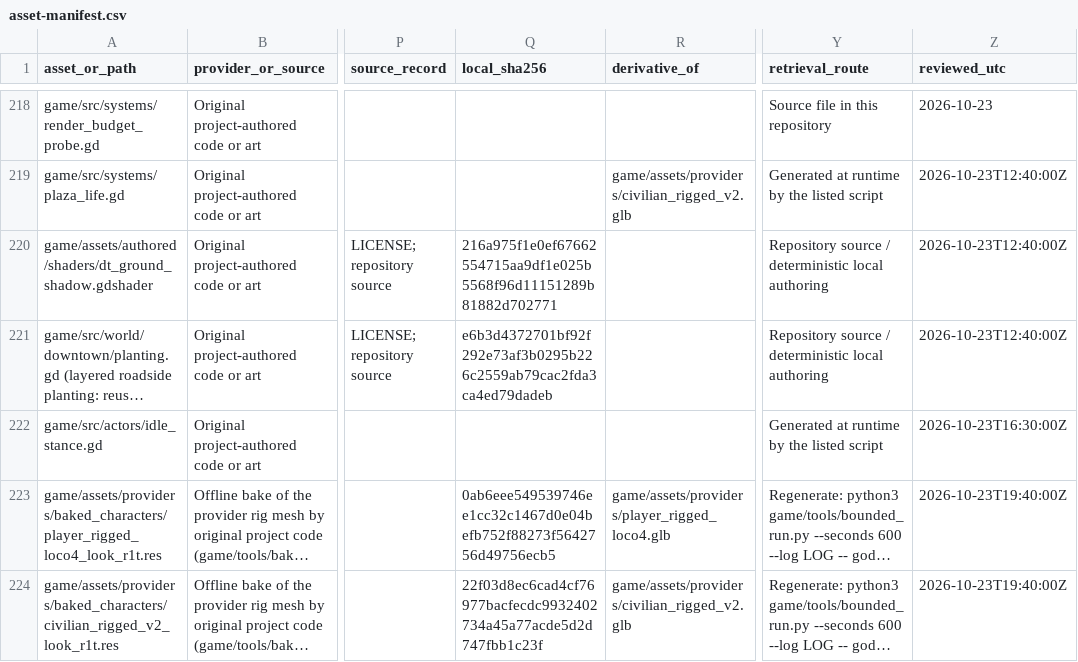
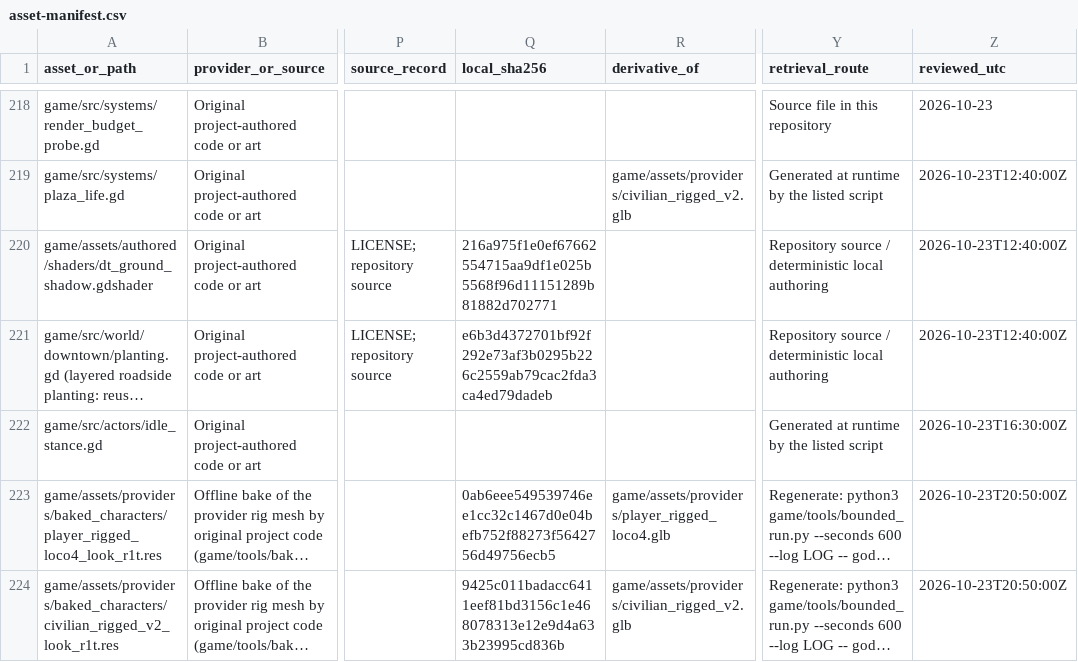
Before and after one commit to oh-ashen-one/gta-v-made-by-5-ai, a CSV file: docs/asset-manifest.csv, drawn as a sheet; only a part is shown, gaps mark what is left out; long unchanged cells end in …; the diff names each change by its address in the sheet, - before the commit and + after, or states it on an @@ line.

```diff
--- a/docs/asset-manifest.csv
+++ b/docs/asset-manifest.csv
-Z223:Z224 (reviewed_utc): 2026-10-23T19:40:00Z
+Z223:Z224 (reviewed_utc): 2026-10-23T20:50:00Z
-Q224 (local_sha256): 22f03d8ec6cad4cf76977bacfecdc9932402734a45a77acde5d2d747fbb1c23f
+Q224 (local_sha256): 9425c011badacc6411eef81bd3156c1e468078313e12e9d4a633b23995cd836b
```
Also changed, not shown: 5 other files.
